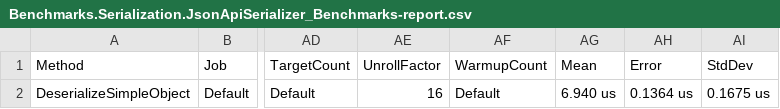
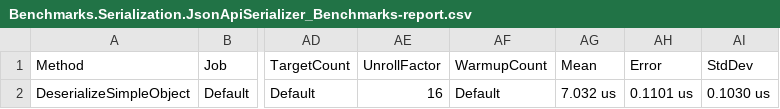
Before and after one commit to shuebner/JsonApiDotNetCore, a CSV file: benchmarks/BenchmarkDotNet.Artifacts/results/Benchmarks.Serialization.JsonApiSerializer_Benchmarks-report.csv, drawn as a sheet; only a part is shown, gaps mark what is left out; the diff names each change by its address in the sheet, - before the commit and + after, or states it on an @@ line.

```diff
--- a/benchmarks/BenchmarkDotNet.Artifacts/results/Benchmarks.Serialization.JsonApiSerializer_Benchmarks-report.csv
+++ b/benchmarks/BenchmarkDotNet.Artifacts/results/Benchmarks.Serialization.JsonApiSerializer_Benchmarks-report.csv
-AG2 (Mean): 6.940 us
+AG2 (Mean): 7.032 us
-AH2 (Error): 0.1364 us
+AH2 (Error): 0.1101 us
-AI2 (StdDev): 0.1675 us
+AI2 (StdDev): 0.1030 us
```
Also changed, not shown: benchmarks/BenchmarkDotNet.Artifacts/results/Benchmarks.Serialization.JsonApiDeserializer_Benchmarks-report.csv, 7 other files.
